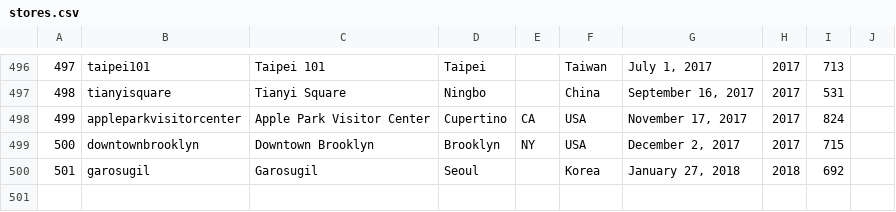
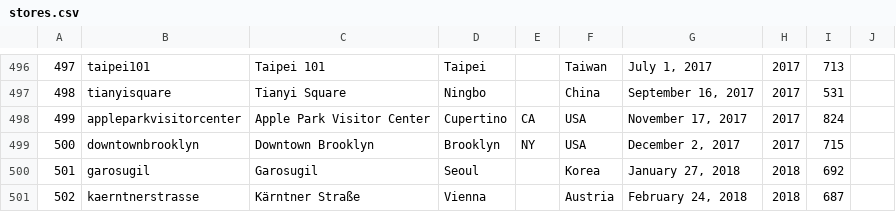
Before and after one commit to thomaspark/applestorefronts, a CSV file: stores.csv, drawn as a sheet; only a part is shown, gaps mark what is left out.

Commit message:
add kaerntnerstrasse

```diff
--- a/stores.csv
+++ b/stores.csv
@@ -500 +500,2 @@
 501,garosugil,Garosugil,Seoul,,Korea,"January 27, 2018",2018,692,
+502,kaerntnerstrasse,Kärntner Straße,Vienna,,Austria,"February 24, 2018",2018,687,
```
Also changed, not shown: 2 other files.
